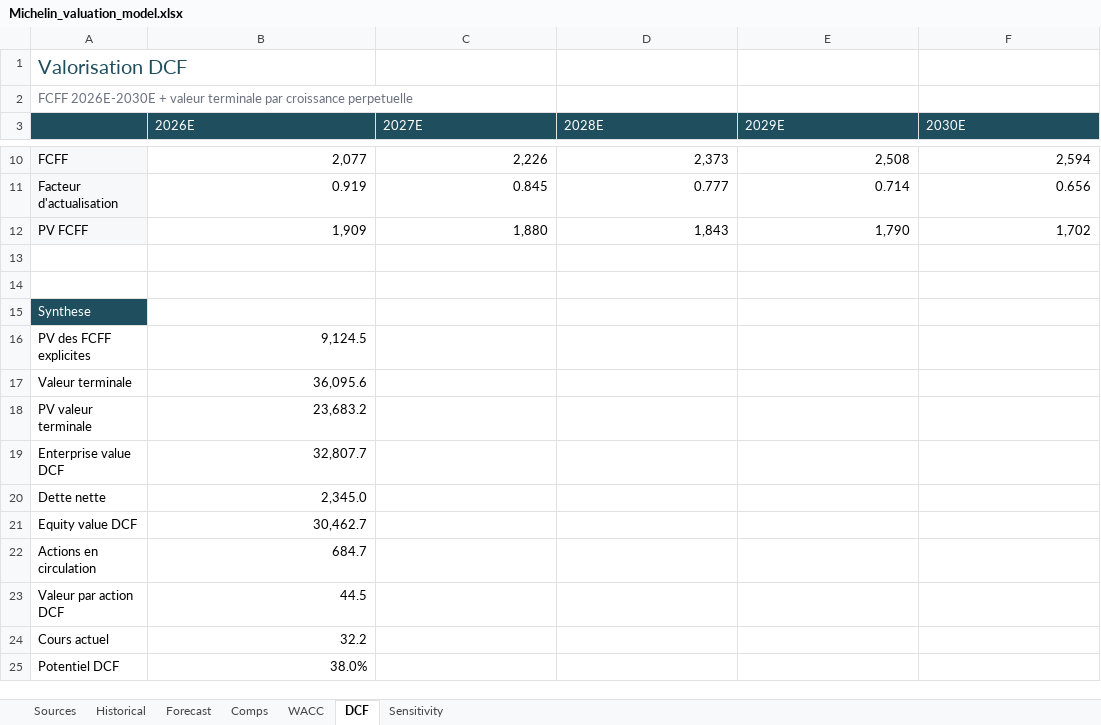
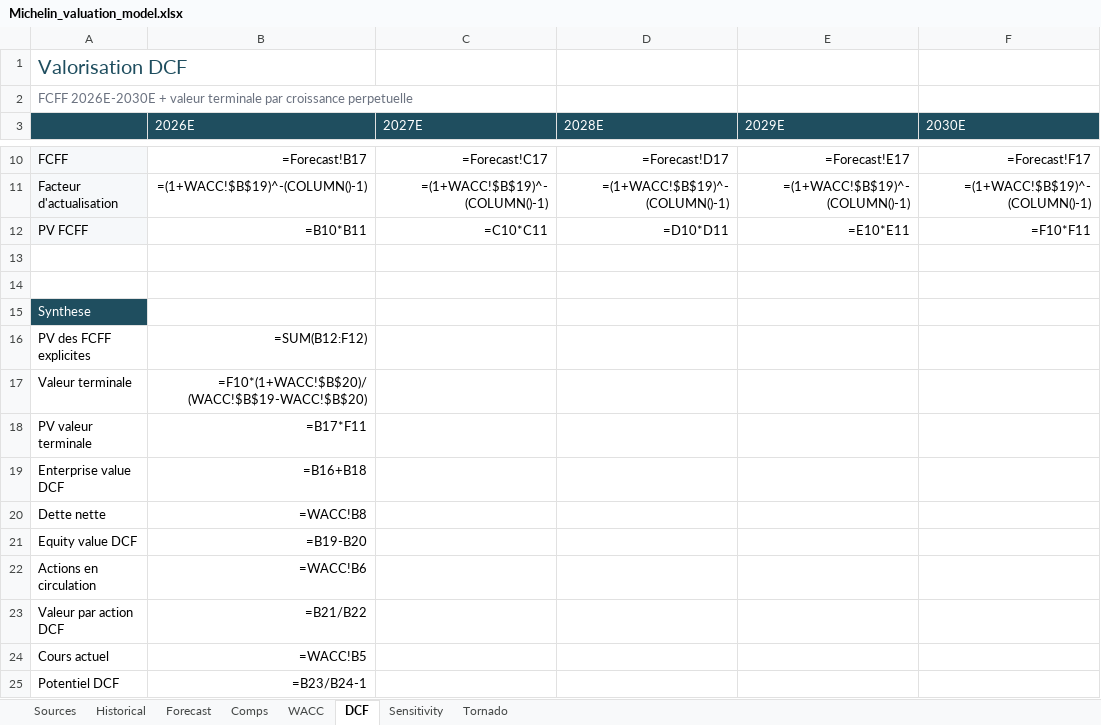
Before and after one commit to plutoskio/projet_finance_milo_alex, an Excel workbook: excel_model/Michelin_valuation_model.xlsx, sheet DCF, drawn as a sheet; only a part is shown, gaps mark what is left out; values as stored, in another font and other column widths than the file's, no borders; formulas without a stored value are shown as written; charts and pictures not drawn; the diff covers the shown part only; the diff names each change by its address in the sheet, - before the commit and + after, or states it on an @@ line.

```diff
--- a/excel_model/Michelin_valuation_model.xlsx (sheet DCF)
+++ b/excel_model/Michelin_valuation_model.xlsx (sheet DCF)
+sheet tab: Tornado
-B10 (2026E): 2,077
+B10 (2026E): =Forecast!B17
-C10 (2027E): 2,226
+C10 (2027E): =Forecast!C17
-D10 (2028E): 2,373
+D10 (2028E): =Forecast!D17
-E10 (2029E): 2,508
+E10 (2029E): =Forecast!E17
-F10 (2030E): 2,594
+F10 (2030E): =Forecast!F17
-B11 (2026E): 0.919
+B11 (2026E): =(1+WACC!$B$19)^-(COLUMN()-1)
-C11 (2027E): 0.845
+C11 (2027E): =(1+WACC!$B$19)^-(COLUMN()-1)
-D11 (2028E): 0.777
+D11 (2028E): =(1+WACC!$B$19)^-(COLUMN()-1)
-E11 (2029E): 0.714
+E11 (2029E): =(1+WACC!$B$19)^-(COLUMN()-1)
-F11 (2030E): 0.656
+F11 (2030E): =(1+WACC!$B$19)^-(COLUMN()-1)
-B12 (2026E): 1,909
+B12 (2026E): =B10*B11
-C12 (2027E): 1,880
+C12 (2027E): =C10*C11
-D12 (2028E): 1,843
+D12 (2028E): =D10*D11
-E12 (2029E): 1,790
+E12 (2029E): =E10*E11
-F12 (2030E): 1,702
+F12 (2030E): =F10*F11
-B16 (2026E): 9,124.5
+B16 (2026E): =SUM(B12:F12)
-B17 (2026E): 36,095.6
+B17 (2026E): =F10*(1+WACC!$B$20)/(WACC!$B$19-WACC!$B$20)
-B18 (2026E): 23,683.2
+B18 (2026E): =B17*F11
-B19 (2026E): 32,807.7
+B19 (2026E): =B16+B18
-B20 (2026E): 2,345.0
+B20 (2026E): =WACC!B8
-B21 (2026E): 30,462.7
+B21 (2026E): =B19-B20
-B22 (2026E): 684.7
+B22 (2026E): =WACC!B6
-B23 (2026E): 44.5
+B23 (2026E): =B21/B22
-B24 (2026E): 32.2
+B24 (2026E): =WACC!B5
-B25 (2026E): 38.0%
+B25 (2026E): =B23/B24-1
```
Also changed, not shown: 30 edited cells elsewhere in this sheet, sheet Sensitivity, sheet Historical, sheet Forecast, sheet Comps, sheet WACC, formulas that keep their value, hidden cells, charts or pictures, 6 other files.
